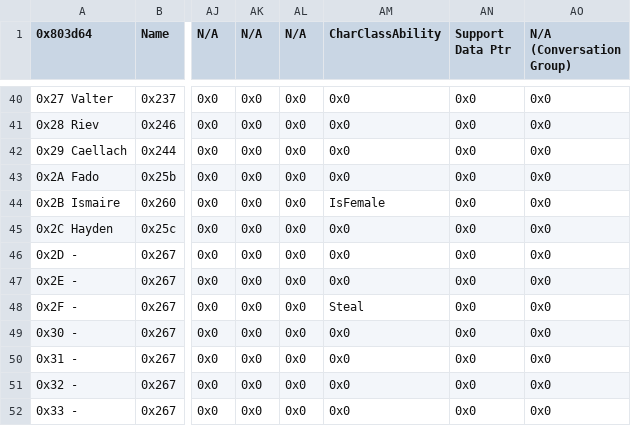
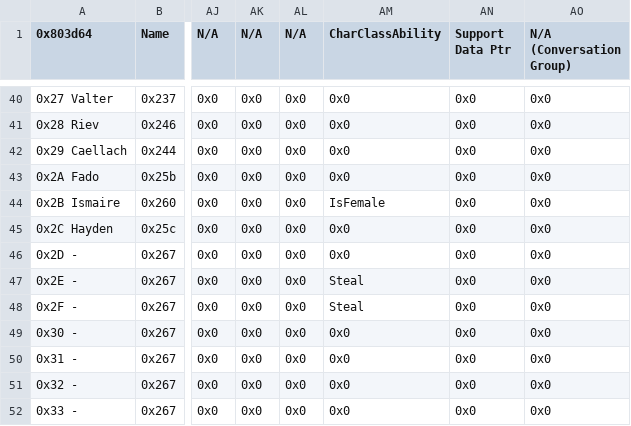
Before and after one commit to Kyrads/Kyradsfile, a CSV file: Tables/NightmareModules/CharactersClasses/CharacterTable.csv, drawn as a sheet; only a part is shown, gaps mark what is left out; the diff names each change by its address in the sheet, - before the commit and + after, or states it on an @@ line.

```diff
--- a/Tables/NightmareModules/CharactersClasses/CharacterTable.csv
+++ b/Tables/NightmareModules/CharactersClasses/CharacterTable.csv
-AM47 (CharClassAbility): 0x0
+AM47 (CharClassAbility): Steal
```
Also changed, not shown: 3 other files.
